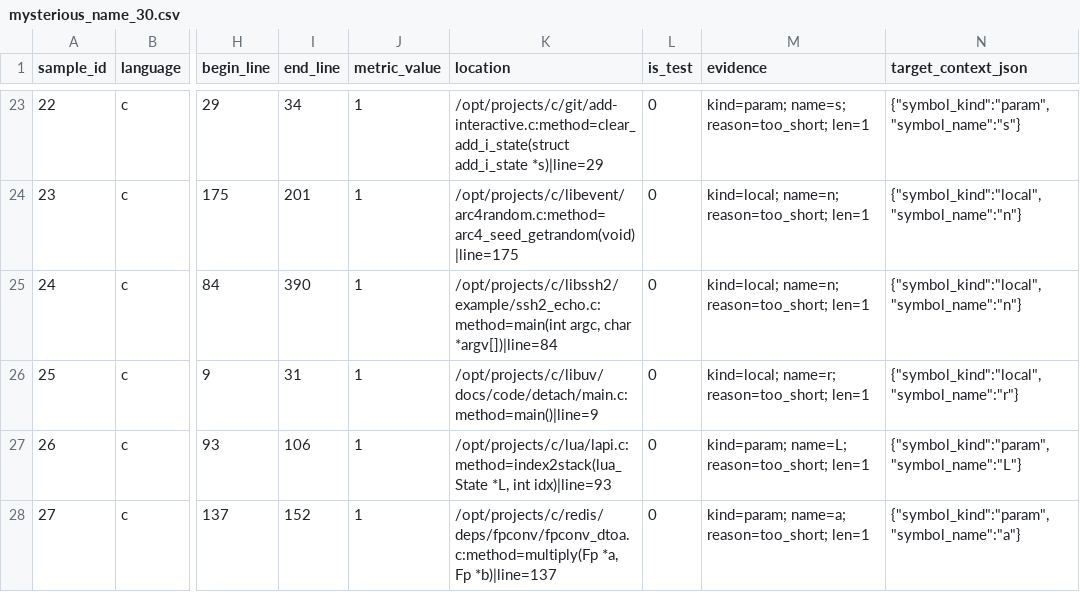
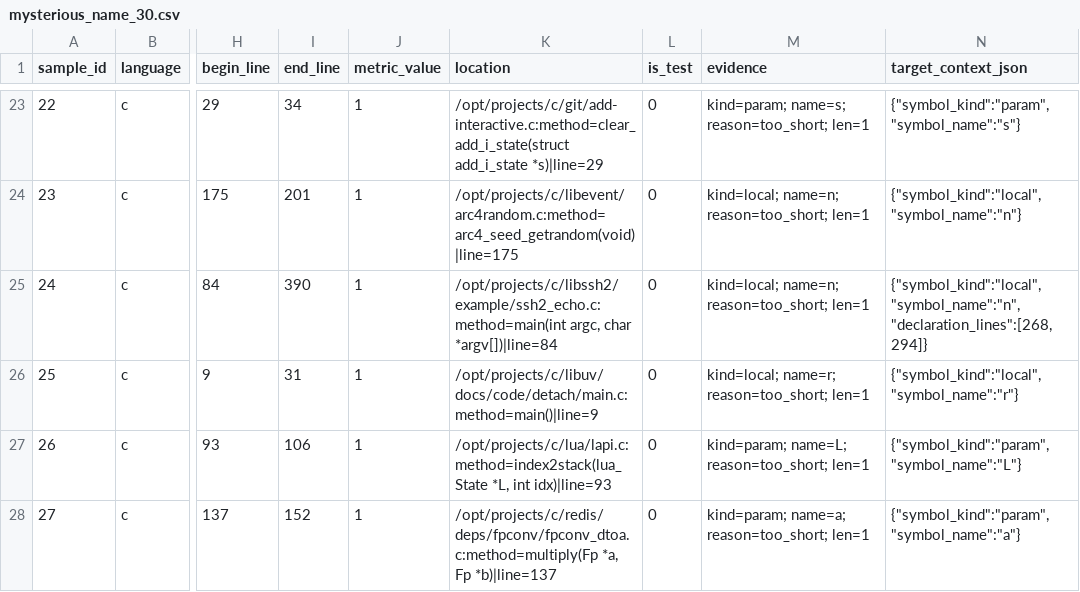
Before and after one commit to Edisonwudi/Opencode-Refactoing, a CSV file: dataset/nonjava/c/mysterious_name_30.csv, drawn as a sheet; only a part is shown, gaps mark what is left out; the diff names each change by its address in the sheet, - before the commit and + after, or states it on an @@ line.

```diff
--- a/dataset/nonjava/c/mysterious_name_30.csv
+++ b/dataset/nonjava/c/mysterious_name_30.csv
-N25 (target_context_json): {"symbol_kind":"local","symbol_name":"n"}
+N25 (target_context_json): {"symbol_kind":"local","symbol_name":"n","declaration_lines":[268,294]}
```
Also changed, not shown: dataset/nonjava/cpp/god_class_30.csv, dataset/nonjava/cpp/mysterious_name_30.csv, 25 other files.
